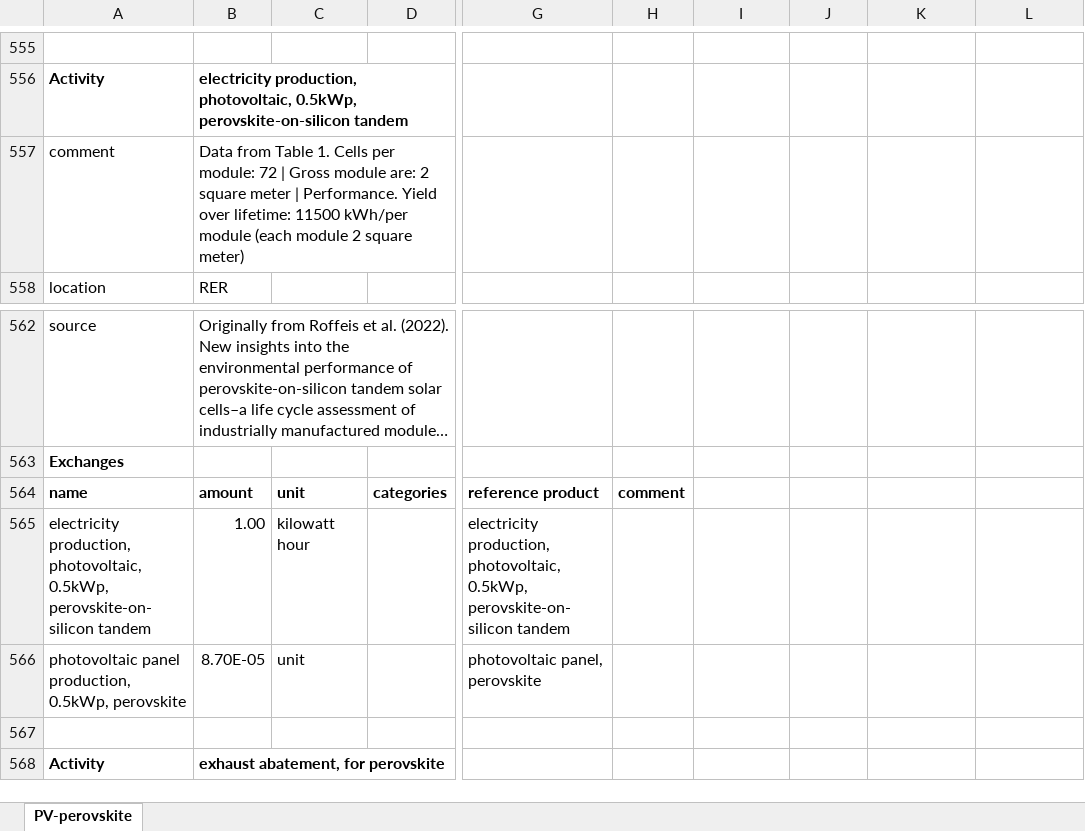
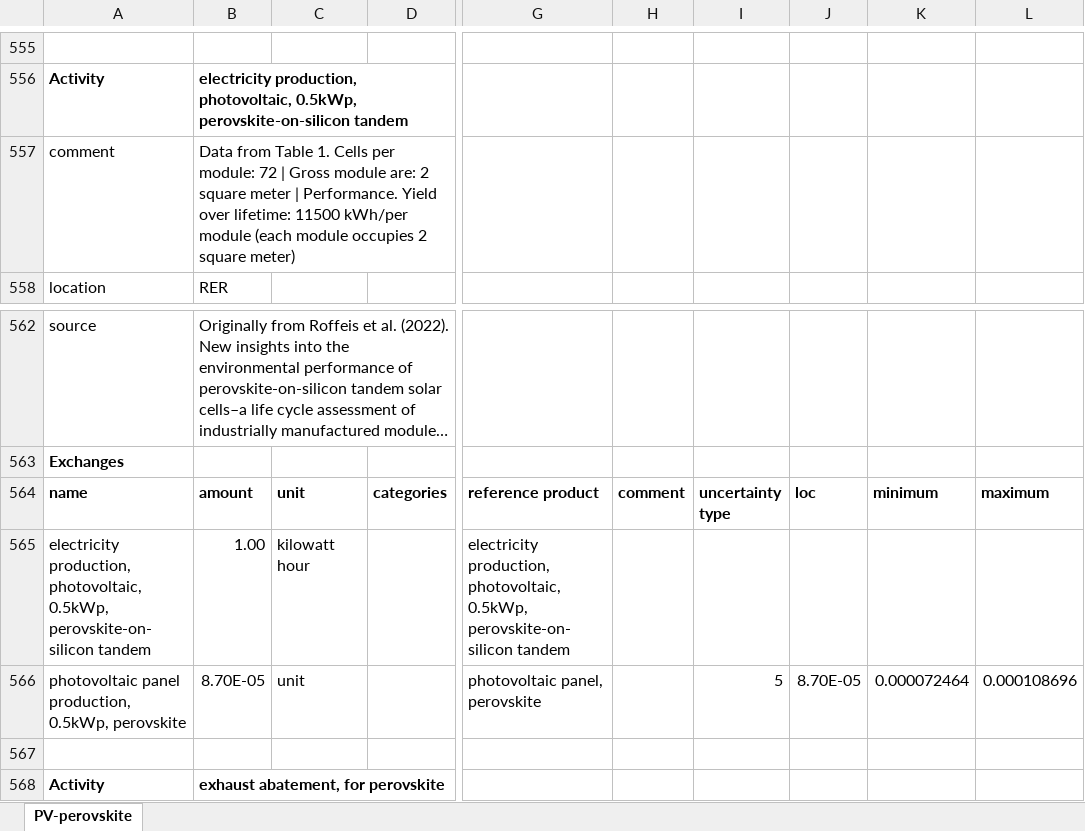
Before and after one commit to romainsacchi/rmnd-lca, an Excel workbook: premise/data/additional_inventories/lci-PV-perovskite.xlsx, sheet PV-perovskite, drawn as a sheet; only a part is shown, gaps mark what is left out; long unchanged cells end in …; values as stored, in another font and other column widths than the file's, no borders; the diff names each change by its address in the sheet, - before the commit and + after, or states it on an @@ line.

```diff
--- a/premise/data/additional_inventories/lci-PV-perovskite.xlsx (sheet PV-perovskite)
+++ b/premise/data/additional_inventories/lci-PV-perovskite.xlsx (sheet PV-perovskite)
-B557: …(each module 2 square…
+B557: …(each module occupies 2 square…
-I564: (empty)
+I564: uncertainty type
-J564: (empty)
+J564: loc
-K564: (empty)
+K564: minimum
-L564: (empty)
+L564: maximum
-I566: (empty)
+I566: 5
-J566: (empty)
+J566: 8.70E-05
-K566: (empty)
+K566: 0.000072464
-L566: (empty)
+L566: 0.000108696
```
Also changed, not shown: formulas that keep their value, premise/data/additional_inventories/lci-PV-GaAs.xlsx, premise/data/additional_inventories/lci-home-batteries.xlsx, 3 other files.
